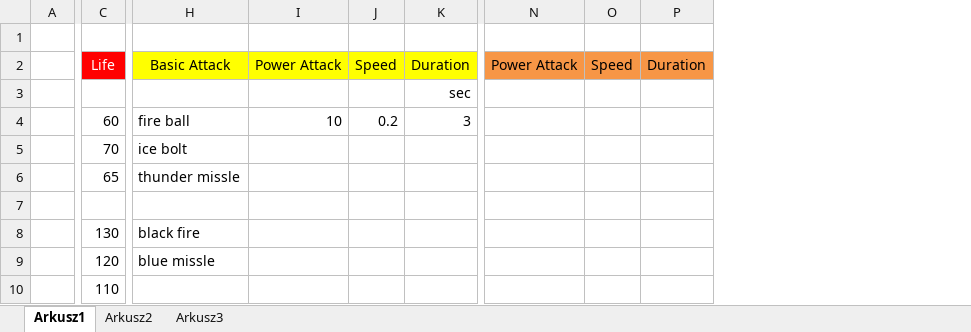
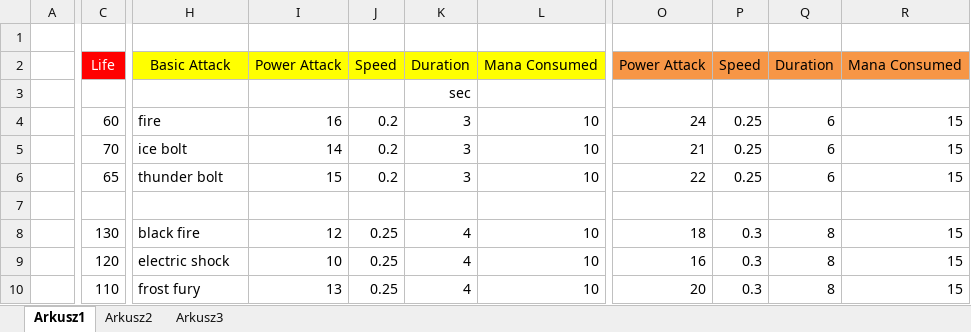
Before and after one commit to khryniewicki/HeroesBattleClient, an Excel workbook: hero_properties.xlsx, sheet Arkusz1, drawn as a sheet; only a part is shown, gaps mark what is left out; values as stored, in another font and other column widths than the file's, no borders; removed rows and columns are numbered as before the commit, all else as after; the diff covers the shown part only; the diff names each change by its address in the sheet, - before the commit and + after, or states it on an @@ line.

```diff
--- a/hero_properties.xlsx (sheet Arkusz1)
+++ b/hero_properties.xlsx (sheet Arkusz1)
+column L, rows 2-10: Mana Consumed |  | 10 | 10 | 10 |  | 10 | 10 | 10
-column N, row 2: Power Attack
-column O, row 2: Speed
-column P, row 2: Duration
+column O, rows 2-10: Power Attack |  | 24 | 21 | 22 |  | 18 | 16 | 20
+column P, rows 2-10: Speed |  | 0.25 | 0.25 | 0.25 |  | 0.3 | 0.3 | 0.3
+column Q, rows 2-10: Duration |  | 6 | 6 | 6 |  | 8 | 8 | 8
+column R, rows 2-10: Mana Consumed |  | 15 | 15 | 15 |  | 15 | 15 | 15
-H4: fire ball
+H4: fire
-I4: 10
+I4: 16
-I5: (empty)
+I5: 14
-J5:J6: (empty)
+J5:J6: 0.2
-K5:K6: (empty)
+K5:K6: 3
-H6: thunder missle
+H6: thunder bolt
-I6: (empty)
+I6: 15
-I8: (empty)
+I8: 12
-J8:J10: (empty)
+J8:J10: 0.25
-K8:K10: (empty)
+K8:K10: 4
-H9: blue missle
+H9: electric shock
-I9: (empty)
+I9: 10
-H10: (empty)
+H10: frost fury
-I10: (empty)
+I10: 13
```
Also changed, not shown: 3 edited cells elsewhere in this sheet, 5 other files.
